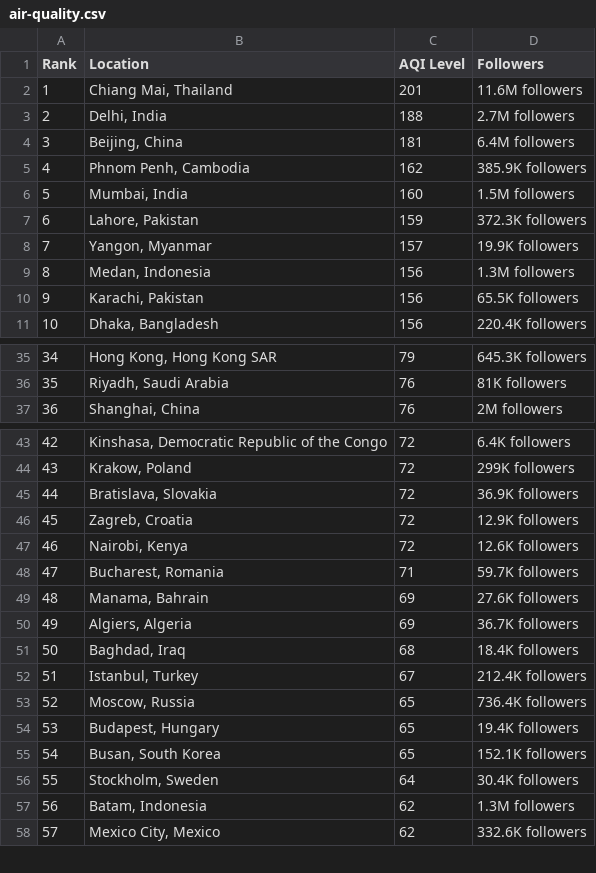
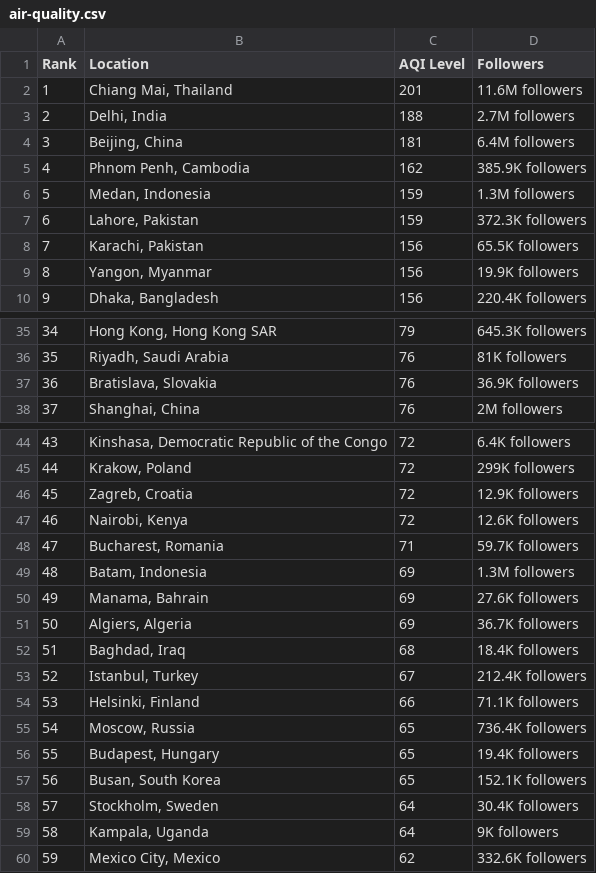
Before and after one commit to dipunew/Most-Polluted-Cities-in-The-World, a CSV file: air-quality.csv, drawn as a sheet; only a part is shown, gaps mark what is left out; removed rows and columns are numbered as before the commit, all else as after; the diff covers the shown part only; the diff names each change by its address in the sheet, - before the commit and + after, or states it on an @@ line.

```diff
--- a/air-quality.csv
+++ b/air-quality.csv
-row 6: 5 | Mumbai, India | 160 | 1.5M followers
+row 6: 5 | Medan, Indonesia | 159 | 1.3M followers
-row 8: 7 | Yangon, Myanmar | 157 | 19.9K followers
-row 9: 8 | Medan, Indonesia | 156 | 1.3M followers
@@ column A (Rank) renumbered between rows 8 and 95 @@
+row 9: 8 | Yangon, Myanmar | 156 | 19.9K followers
+row 37: 36 | Bratislava, Slovakia | 76 | 36.9K followers
-row 45: 44 | Bratislava, Slovakia | 72 | 36.9K followers
+row 49: 48 | Batam, Indonesia | 69 | 1.3M followers
+row 54: 53 | Helsinki, Finland | 66 | 71.1K followers
-row 57: 56 | Batam, Indonesia | 62 | 1.3M followers
+row 59: 58 | Kampala, Uganda | 64 | 9K followers
```
Also changed, not shown: 3 added rows, 4 removed rows and 1 edited cell elsewhere in this file.
